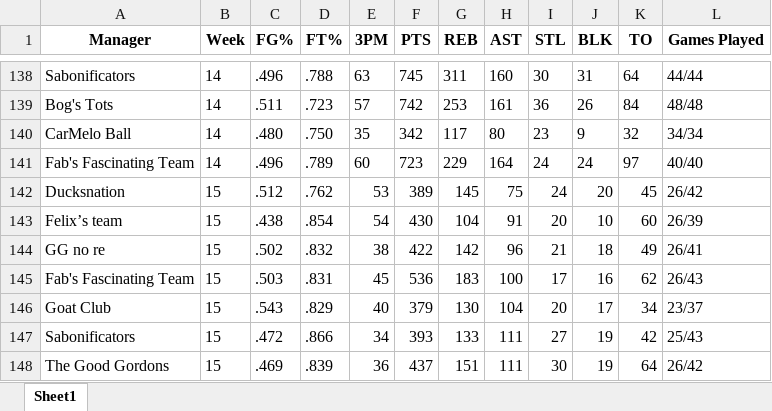
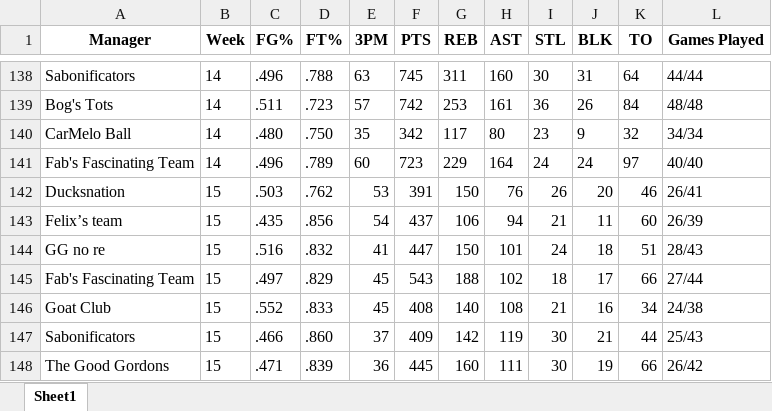
Before and after one commit to jyoun110/FantasyComp, an Excel workbook: output.xlsx, sheet Sheet1, drawn as a sheet; only a part is shown, gaps mark what is left out; values as stored, in another font and other column widths than the file's, no borders; removed rows and columns are numbered as before the commit, all else as after; the diff covers the shown part only; the diff names each change by its address in the sheet, - before the commit and + after, or states it on an @@ line.

Commit message:
Daily data update

```diff
--- a/output.xlsx (sheet Sheet1)
+++ b/output.xlsx (sheet Sheet1)
-C142 (FG%): .512
+C142 (FG%): .503
-F142 (PTS): 389
+F142 (PTS): 391
-G142 (REB): 145
+G142 (REB): 150
-H142 (AST): 75
+H142 (AST): 76
-I142 (STL): 24
+I142 (STL): 26
-K142 (TO): 45
+K142 (TO): 46
-L142 (Games Played): 26/42
+L142 (Games Played): 26/41
-C143 (FG%): .438
+C143 (FG%): .435
-D143 (FT%): .854
+D143 (FT%): .856
-F143 (PTS): 430
+F143 (PTS): 437
-G143 (REB): 104
+G143 (REB): 106
-H143 (AST): 91
+H143 (AST): 94
-I143 (STL): 20
+I143 (STL): 21
-J143 (BLK): 10
+J143 (BLK): 11
-C144 (FG%): .502
+C144 (FG%): .516
-E144 (3PM): 38
+E144 (3PM): 41
-F144 (PTS): 422
+F144 (PTS): 447
-G144 (REB): 142
+G144 (REB): 150
-H144 (AST): 96
+H144 (AST): 101
-I144 (STL): 21
+I144 (STL): 24
-K144 (TO): 49
+K144 (TO): 51
-L144 (Games Played): 26/41
+L144 (Games Played): 28/43
-row 145: Fab's Fascinating Team | 15 | .503 | .831 | 45 | 536 | 183 | 100 | 17 | 16 | 62 | 26/43
-row 146: Goat Club | 15 | .543 | .829 | 40 | 379 | 130 | 104 | 20 | 17 | 34 | 23/37
-row 147: Sabonificators | 15 | .472 | .866 | 34 | 393 | 133 | 111 | 27 | 19 | 42 | 25/43
+row 145: Fab's Fascinating Team | 15 | .497 | .829 | 45 | 543 | 188 | 102 | 18 | 17 | 66 | 27/44
+row 146: Goat Club | 15 | .552 | .833 | 45 | 408 | 140 | 108 | 21 | 16 | 34 | 24/38
+row 147: Sabonificators | 15 | .466 | .860 | 37 | 409 | 142 | 119 | 30 | 21 | 44 | 25/43
-C148 (FG%): .469
+C148 (FG%): .471
-F148 (PTS): 437
+F148 (PTS): 445
-G148 (REB): 151
+G148 (REB): 160
-K148 (TO): 64
+K148 (TO): 66
```
Also changed, not shown: 3 added rows, 3 removed rows and 8 edited cells elsewhere in this sheet.
